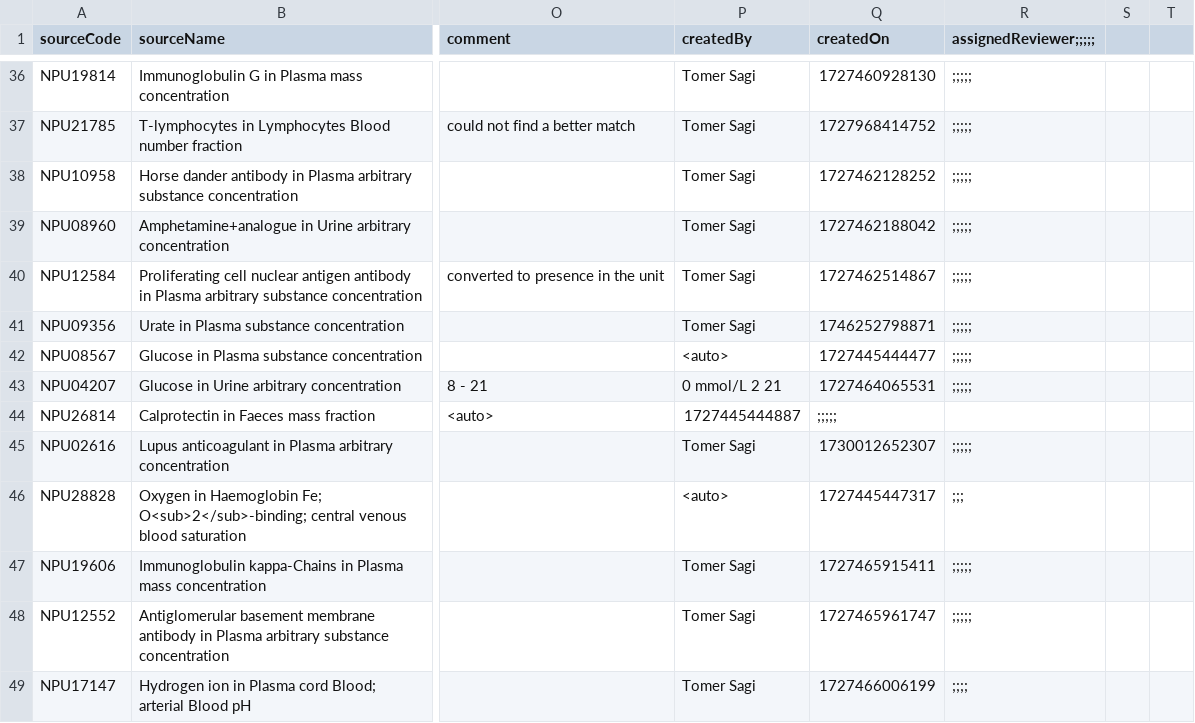
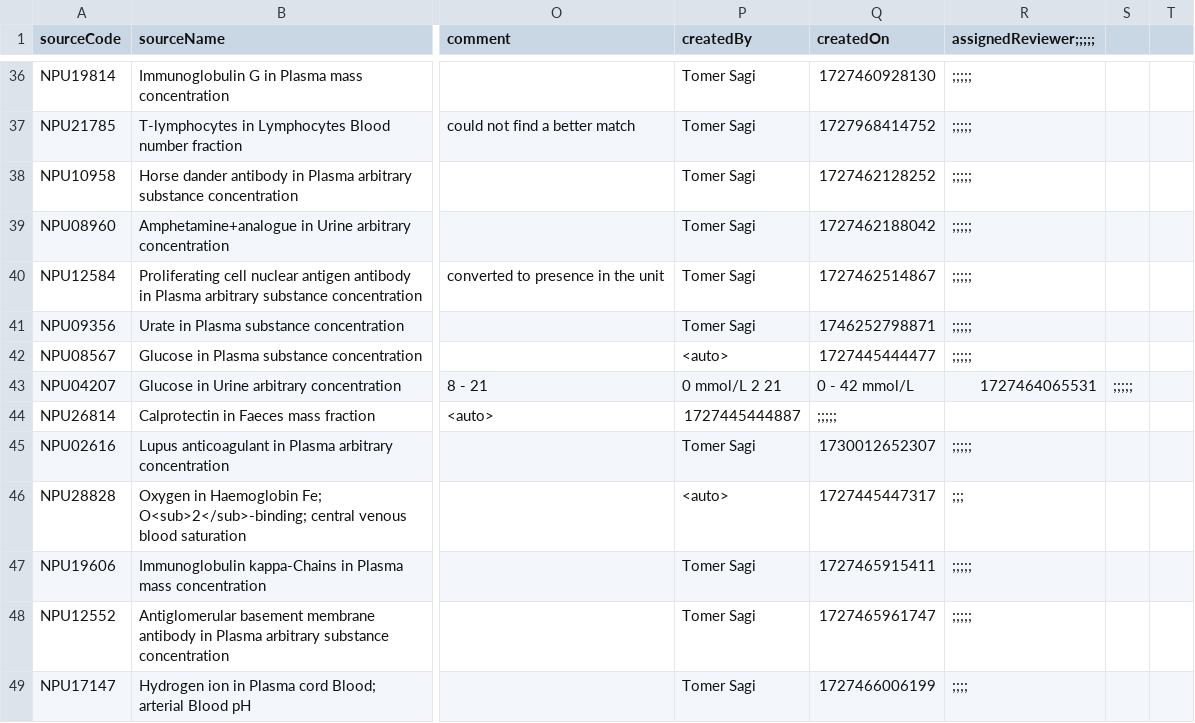
Before and after one commit to ohdsi-denmark/danish_medical_vocabularies_to_OMOP, a CSV file: NPU_mapping_99_USAGI (NPU).csv, drawn as a sheet; only a part is shown, gaps mark what is left out; the diff names each change by its address in the sheet, - before the commit and + after, or states it on an @@ line.

Commit message:
Update NPU_mapping_99_USAGI (NPU).csv

```diff
--- a/NPU_mapping_99_USAGI (NPU).csv
+++ b/NPU_mapping_99_USAGI (NPU).csv
-Q43 (createdOn): 1727464065531
+Q43 (createdOn): 0 - 42 mmol/L
-R43 (assignedReviewer;;;;;): ;;;;;
+R43 (assignedReviewer;;;;;): 1727464065531
-S43: (empty)
+S43: ;;;;;
```
